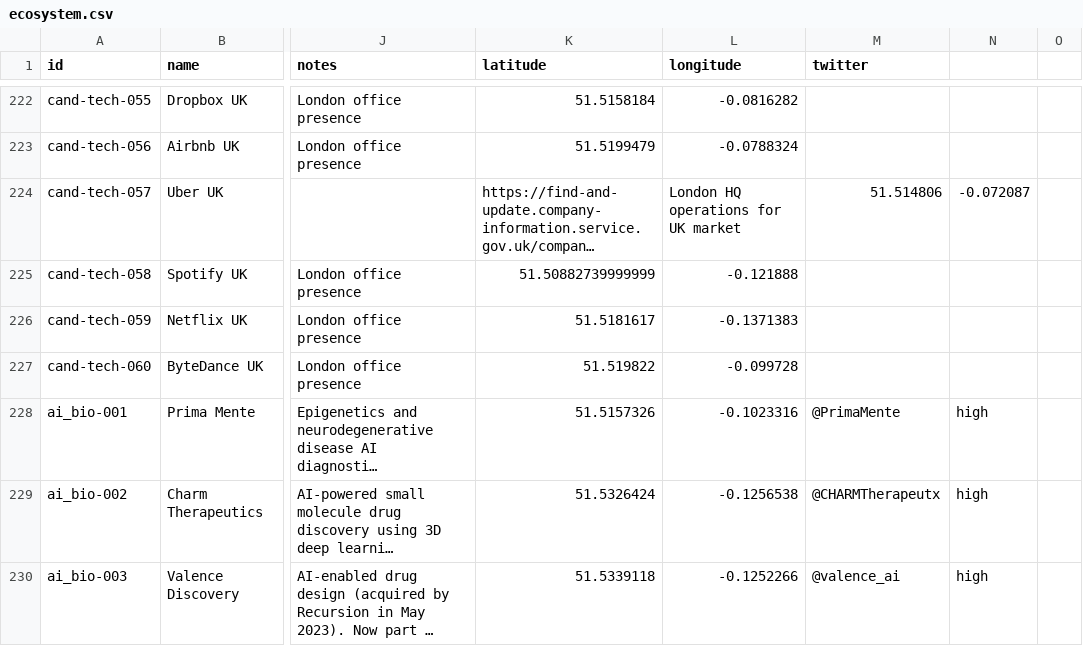
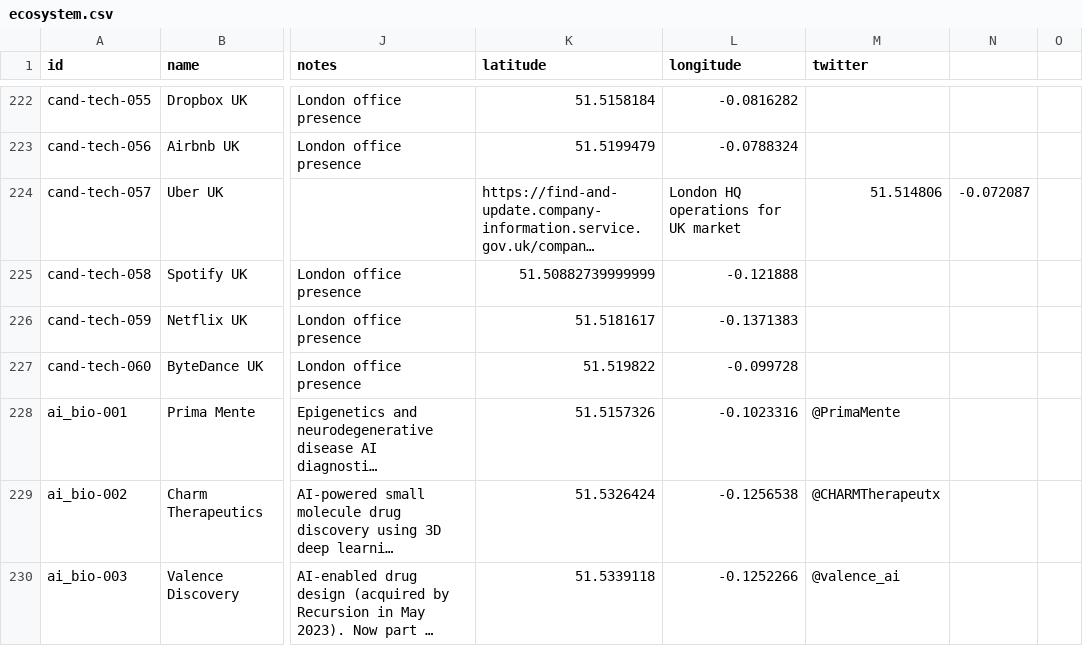
Before and after one commit to b1rdmania/londonmaxxxing.com, a CSV file: data/ecosystem.csv, drawn as a sheet; only a part is shown, gaps mark what is left out; long unchanged cells end in …; the diff covers the shown part only; the diff names each change by its address in the sheet, - before the commit and + after, or states it on an @@ line.

```diff
--- a/data/ecosystem.csv
+++ b/data/ecosystem.csv
-N228:N230: high
+N228:N230: (empty)
```
Also changed, not shown: 8 edited cells elsewhere in this file.
